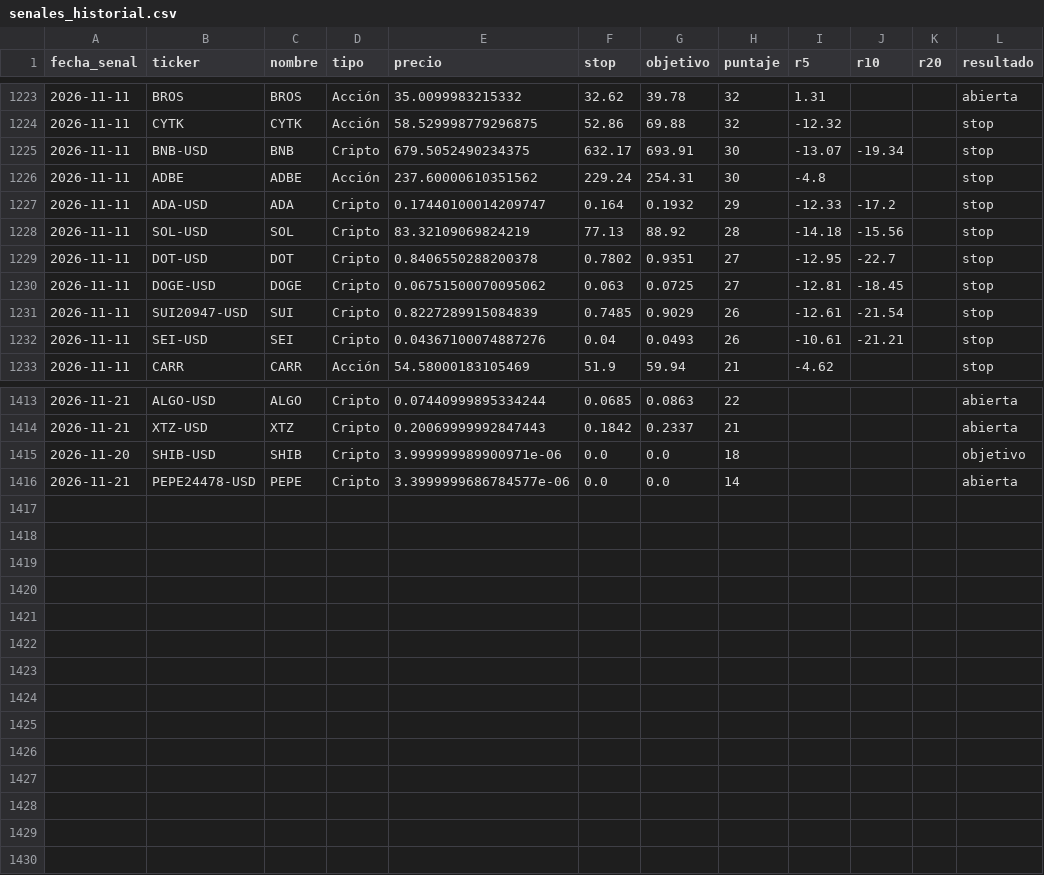
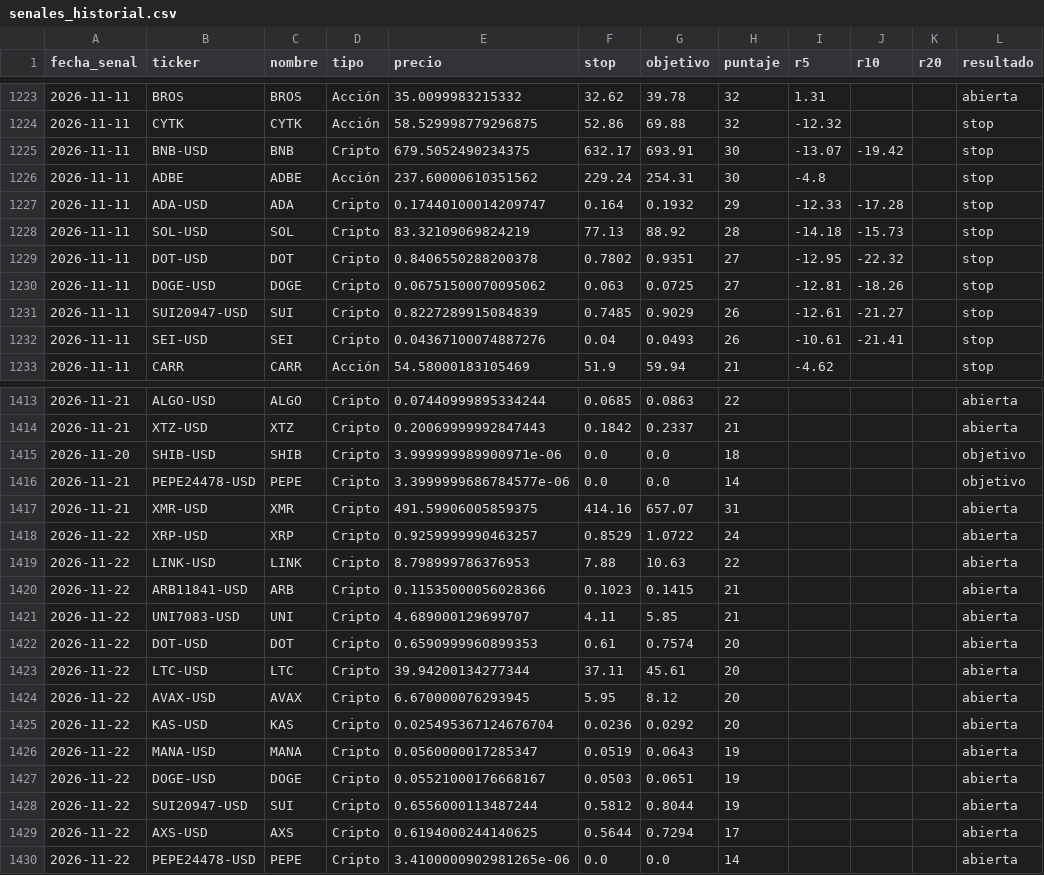
Before and after one commit to ernestoghilardi-trade/traderverde, a CSV file: senales_historial.csv, drawn as a sheet; only a part is shown, gaps mark what is left out; the diff covers the shown part only.

Commit message:
Historial 2026-11-22

```diff
--- a/senales_historial.csv
+++ b/senales_historial.csv
@@ -1224,10 +1224,10 @@ fecha_senal,ticker,nombre,tipo,precio,stop,objetivo,puntaje,r5,r10,r20,resultado
 2026-11-11,CYTK,CYTK,Acción,58.529998779296875,52.86,69.88,32,-12.32,,,stop
-2026-11-11,BNB-USD,BNB,Cripto,679.5052490234375,632.17,693.91,30,-13.07,-19.34,,stop
+2026-11-11,BNB-USD,BNB,Cripto,679.5052490234375,632.17,693.91,30,-13.07,-19.42,,stop
 2026-11-11,ADBE,ADBE,Acción,237.60000610351562,229.24,254.31,30,-4.8,,,stop
-2026-11-11,ADA-USD,ADA,Cripto,0.17440100014209747,0.164,0.1932,29,-12.33,-17.2,,stop
-2026-11-11,SOL-USD,SOL,Cripto,83.32109069824219,77.13,88.92,28,-14.18,-15.56,,stop
-2026-11-11,DOT-USD,DOT,Cripto,0.8406550288200378,0.7802,0.9351,27,-12.95,-22.7,,stop
-2026-11-11,DOGE-USD,DOGE,Cripto,0.06751500070095062,0.063,0.0725,27,-12.81,-18.45,,stop
-2026-11-11,SUI20947-USD,SUI,Cripto,0.8227289915084839,0.7485,0.9029,26,-12.61,-21.54,,stop
-2026-11-11,SEI-USD,SEI,Cripto,0.04367100074887276,0.04,0.0493,26,-10.61,-21.21,,stop
+2026-11-11,ADA-USD,ADA,Cripto,0.17440100014209747,0.164,0.1932,29,-12.33,-17.28,,stop
+2026-11-11,SOL-USD,SOL,Cripto,83.32109069824219,77.13,88.92,28,-14.18,-15.73,,stop
+2026-11-11,DOT-USD,DOT,Cripto,0.8406550288200378,0.7802,0.9351,27,-12.95,-22.32,,stop
+2026-11-11,DOGE-USD,DOGE,Cripto,0.06751500070095062,0.063,0.0725,27,-12.81,-18.26,,stop
+2026-11-11,SUI20947-USD,SUI,Cripto,0.8227289915084839,0.7485,0.9029,26,-12.61,-21.27,,stop
+2026-11-11,SEI-USD,SEI,Cripto,0.04367100074887276,0.04,0.0493,26,-10.61,-21.41,,stop
 2026-11-11,CARR,CARR,Acción,54.58000183105469,51.9,59.94,21,-4.62,,,stop
@@ -1415,2 +1415,16 @@ fecha_senal,ticker,nombre,tipo,precio,stop,objetivo,puntaje,r5,r10,r20,resultado
 2026-11-20,SHIB-USD,SHIB,Cripto,3.999999989900971e-06,0.0,0.0,18,,,,objetivo
-2026-11-21,PEPE24478-USD,PEPE,Cripto,3.3999999686784577e-06,0.0,0.0,14,,,,abierta
+2026-11-21,PEPE24478-USD,PEPE,Cripto,3.3999999686784577e-06,0.0,0.0,14,,,,objetivo
+2026-11-21,XMR-USD,XMR,Cripto,491.59906005859375,414.16,657.07,31,,,,abierta
+2026-11-22,XRP-USD,XRP,Cripto,0.9259999990463257,0.8529,1.0722,24,,,,abierta
+2026-11-22,LINK-USD,LINK,Cripto,8.798999786376953,7.88,10.63,22,,,,abierta
+2026-11-22,ARB11841-USD,ARB,Cripto,0.11535000056028366,0.1023,0.1415,21,,,,abierta
+2026-11-22,UNI7083-USD,UNI,Cripto,4.689000129699707,4.11,5.85,21,,,,abierta
+2026-11-22,DOT-USD,DOT,Cripto,0.6590999960899353,0.61,0.7574,20,,,,abierta
+2026-11-22,LTC-USD,LTC,Cripto,39.94200134277344,37.11,45.61,20,,,,abierta
+2026-11-22,AVAX-USD,AVAX,Cripto,6.670000076293945,5.95,8.12,20,,,,abierta
+2026-11-22,KAS-USD,KAS,Cripto,0.025495367124676704,0.0236,0.0292,20,,,,abierta
+2026-11-22,MANA-USD,MANA,Cripto,0.0560000017285347,0.0519,0.0643,19,,,,abierta
+2026-11-22,DOGE-USD,DOGE,Cripto,0.05521000176668167,0.0503,0.0651,19,,,,abierta
+2026-11-22,SUI20947-USD,SUI,Cripto,0.6556000113487244,0.5812,0.8044,19,,,,abierta
+2026-11-22,AXS-USD,AXS,Cripto,0.6194000244140625,0.5644,0.7294,17,,,,abierta
+2026-11-22,PEPE24478-USD,PEPE,Cripto,3.4100000902981265e-06,0.0,0.0,14,,,,abierta
```
Also changed, not shown: 46 edited cells elsewhere in this file.
